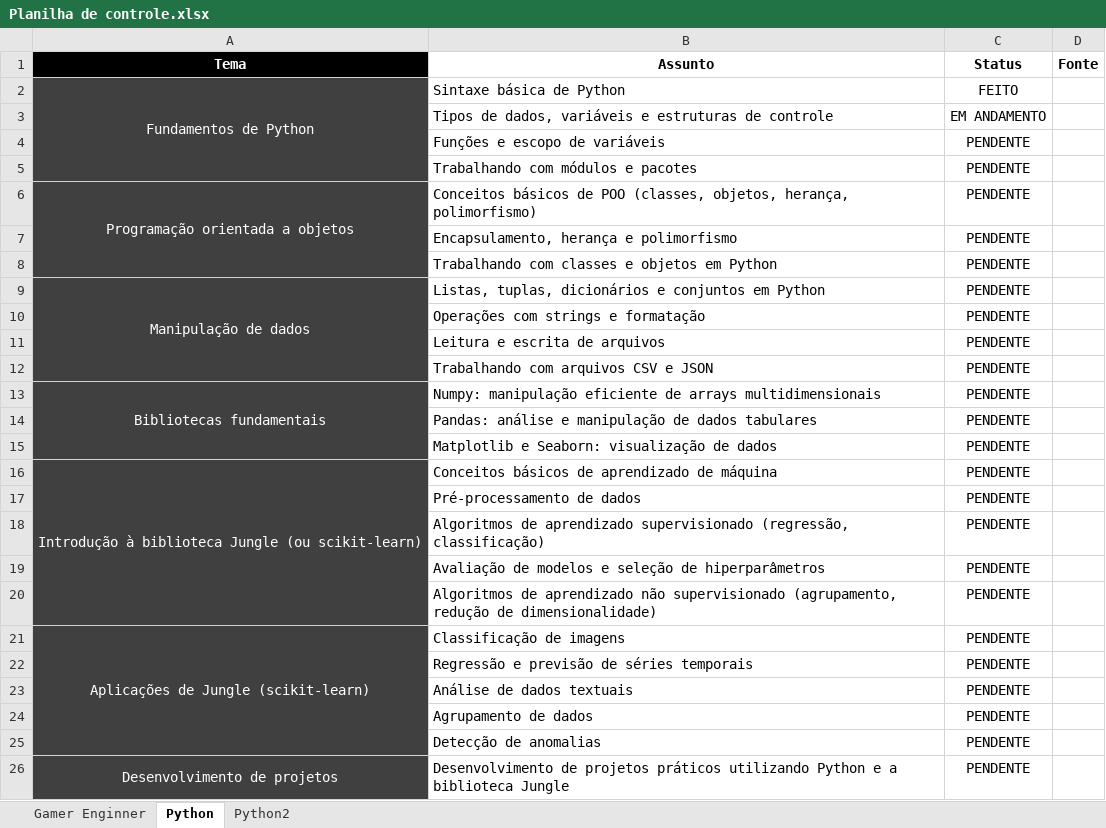
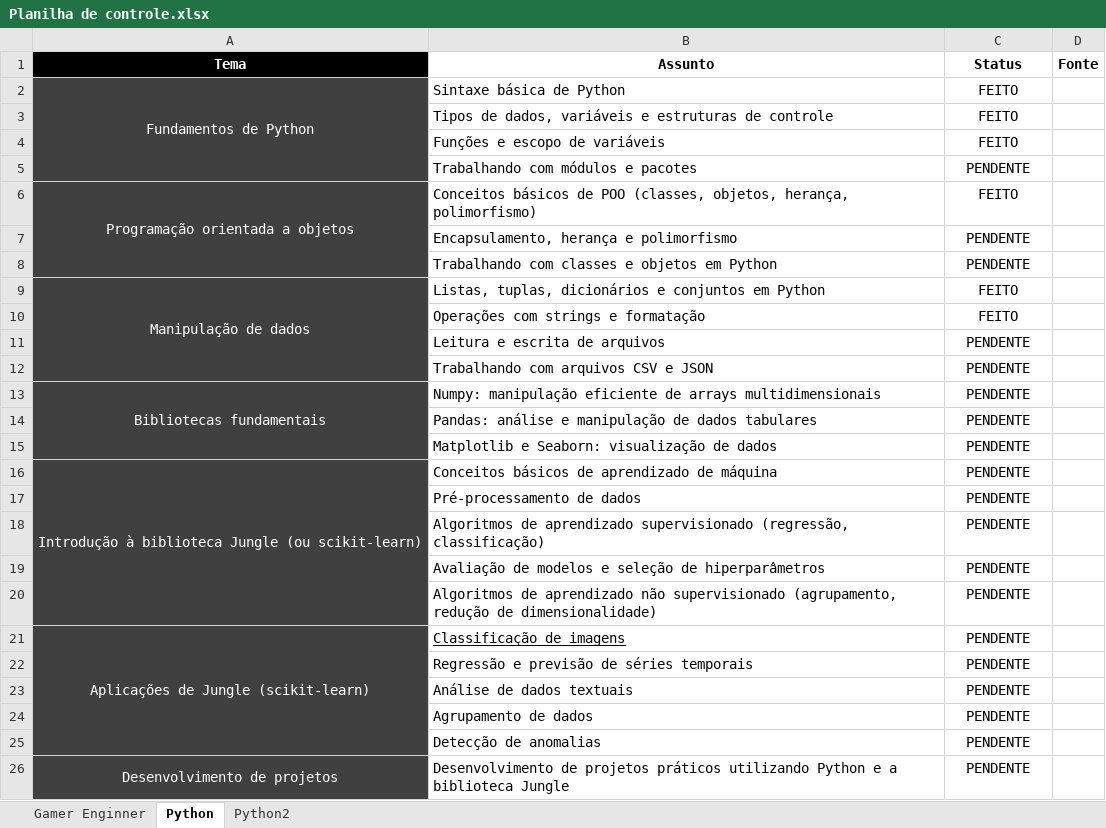
Before and after one commit to tioben/My-Python-Progress, an Excel workbook: Planilha de controle.xlsx, sheet Python, drawn as a sheet; only a part is shown; values as stored, in another font and other column widths than the file's, no borders; conditional formats and table styles not drawn; the diff names each change by its address in the sheet, - before the commit and + after, or states it on an @@ line.

```diff
--- a/Planilha de controle.xlsx (sheet Python)
+++ b/Planilha de controle.xlsx (sheet Python)
-C3 (Status): EM ANDAMENTO
+C3 (Status): FEITO
-C4 (Status): PENDENTE
+C4 (Status): FEITO
-C6 (Status): PENDENTE
+C6 (Status): FEITO
-C9:C10 (Status): PENDENTE
+C9:C10 (Status): FEITO
-B21 underline: off
+B21 underline: on
```
Also changed, not shown: sheet Python2, 12 other files.
